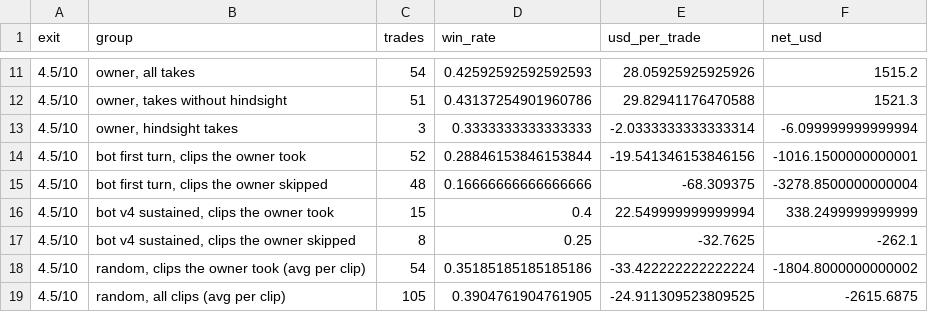
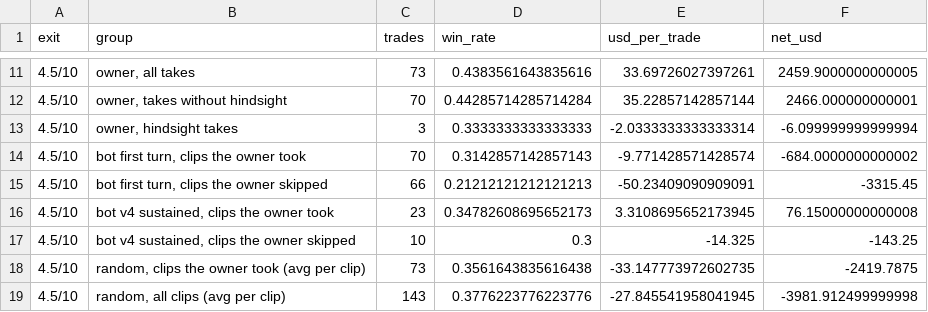
Before and after one commit to acastro2claude/tradingbot, a CSV file: research/results/journal/replay_score_2026_summary.csv, drawn as a sheet; only a part is shown, gaps mark what is left out; the diff covers the shown part only.

```diff
--- a/research/results/journal/replay_score_2026_summary.csv
+++ b/research/results/journal/replay_score_2026_summary.csv
@@ -11,9 +11,9 @@ exit,group,trades,win_rate,usd_per_trade,net_usd
-4.5/10,"owner, all takes",54,0.42592592592592593,28.05925925925926,1515.2
-4.5/10,"owner, takes without hindsight",51,0.43137254901960786,29.82941176470588,1521.3
+4.5/10,"owner, all takes",73,0.4383561643835616,33.69726027397261,2459.9000000000005
+4.5/10,"owner, takes without hindsight",70,0.44285714285714284,35.22857142857144,2466.000000000001
 4.5/10,"owner, hindsight takes",3,0.3333333333333333,-2.0333333333333314,-6.099999999999994
-4.5/10,"bot first turn, clips the owner took",52,0.28846153846153844,-19.541346153846156,-1016.1500000000001
-4.5/10,"bot first turn, clips the owner skipped",48,0.16666666666666666,-68.309375,-3278.8500000000004
-4.5/10,"bot v4 sustained, clips the owner took",15,0.4,22.549999999999994,338.2499999999999
-4.5/10,"bot v4 sustained, clips the owner skipped",8,0.25,-32.7625,-262.1
-4.5/10,"random, clips the owner took (avg per clip)",54,0.35185185185185186,-33.422222222222224,-1804.8000000000002
-4.5/10,"random, all clips (avg per clip)",105,0.3904761904761905,-24.911309523809525,-2615.6875
+4.5/10,"bot first turn, clips the owner took",70,0.3142857142857143,-9.771428571428574,-684.0000000000002
+4.5/10,"bot first turn, clips the owner skipped",66,0.21212121212121213,-50.23409090909091,-3315.45
+4.5/10,"bot v4 sustained, clips the owner took",23,0.34782608695652173,3.3108695652173945,76.15000000000008
+4.5/10,"bot v4 sustained, clips the owner skipped",10,0.3,-14.325,-143.25
+4.5/10,"random, clips the owner took (avg per clip)",73,0.3561643835616438,-33.147773972602735,-2419.7875
+4.5/10,"random, all clips (avg per clip)",143,0.3776223776223776,-27.845541958041945,-3981.912499999998
```
Also changed, not shown: 32 edited cells elsewhere in this file, research/results/journal/replay_scores_2026.csv, 7 other files.
